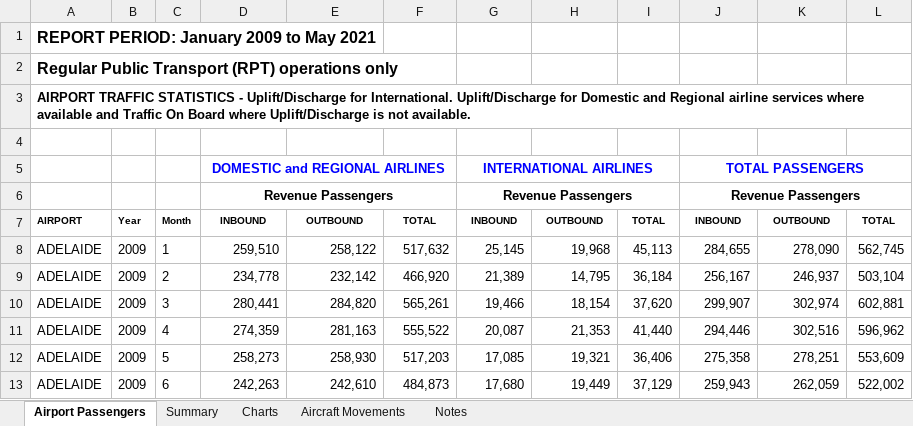
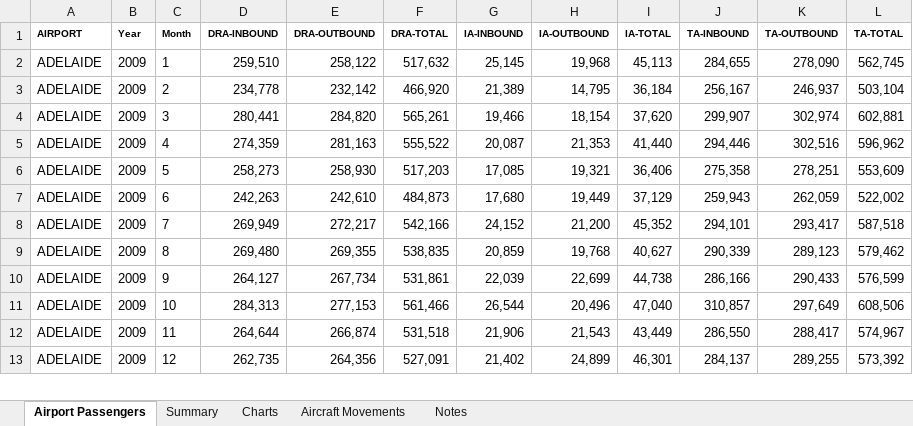
Before and after one commit to edward-jiang3649/data_project, an Excel workbook: AirFlights.xlsx, sheet Airport Passengers, drawn as a sheet; only a part is shown; the shorter side is filled out with more unchanged rows; values as stored, in another font and other column widths than the file's, no borders; conditional formats not drawn; removed rows and columns are numbered as before the commit, all else as after; the diff names each change by its address in the sheet, - before the commit and + after, or states it on an @@ line.

```diff
--- a/AirFlights.xlsx (sheet Airport Passengers)
+++ b/AirFlights.xlsx (sheet Airport Passengers)
-row 1: REPORT PERIOD: January 2009 to May 2021
-row 2: Regular Public Transport (RPT) operations only
-row 3: AIRPORT TRAFFIC STATISTICS - Uplift/Discharge for International. Uplift/Discharge for Domestic and Regional airline services where available and Traffic On Board where Uplift/Discharge is not available.
-row 4: (empty)
-row 5:  |  |  | DOMESTIC and REGIONAL AIRLINES |  |  | INTERNATIONAL AIRLINES |  |  | TOTAL PASSENGERS
-row 6:  |  |  | Revenue Passengers |  |  | Revenue Passengers |  |  | Revenue Passengers
-D1: INBOUND
+D1: DRA-INBOUND
-E1: OUTBOUND
+E1: DRA-OUTBOUND
-F1: TOTAL
+F1: DRA-TOTAL
-G1: INBOUND
+G1: IA-INBOUND
-H1: OUTBOUND
+H1: IA-OUTBOUND
-I1: TOTAL
+I1: IA-TOTAL
-J1: INBOUND
+J1: TA-INBOUND
-K1: OUTBOUND
+K1: TA-OUTBOUND
-L1: TOTAL
+L1: TA-TOTAL
```
Also changed, not shown: sheet Aircraft Movements, charts or pictures, 2 other files.
